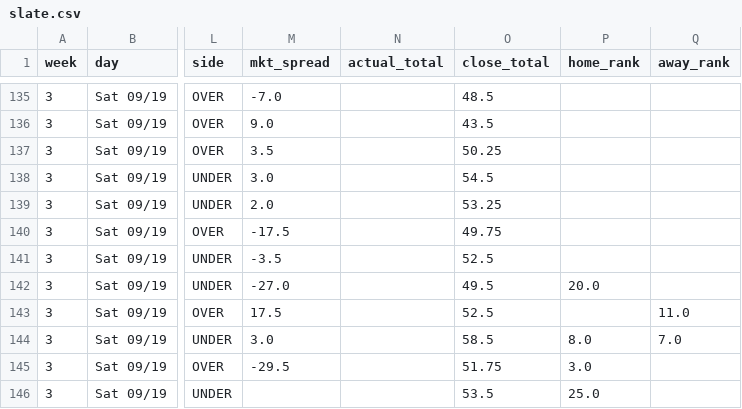
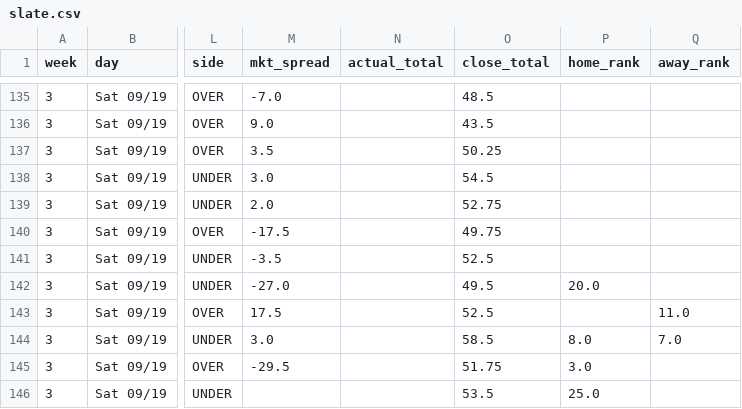
Before and after one commit to aberni03/ncaaf-totals-edge, a CSV file: out/slate.csv, drawn as a sheet; only a part is shown, gaps mark what is left out; the diff covers the shown part only; the diff names each change by its address in the sheet, - before the commit and + after, or states it on an @@ line.

```diff
--- a/out/slate.csv
+++ b/out/slate.csv
-O139 (close_total): 53.25
+O139 (close_total): 52.75
```
Also changed, not shown: 17 edited cells elsewhere in this file, out/odds_snapshots.csv, out/picks_log.csv, 3 other files.
